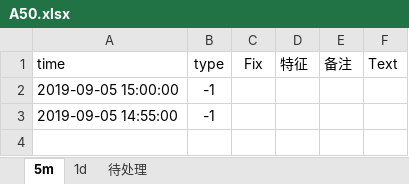
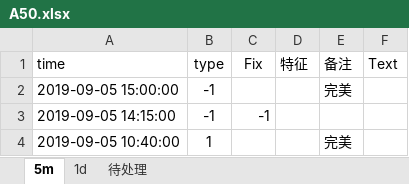
Before and after one commit to Knowckx/python, an Excel workbook: Quant/A50/csv/A50.xlsx, sheet 5m, drawn as a sheet; values as stored, in another font and other column widths than the file's, no borders; the diff names each change by its address in the sheet, - before the commit and + after, or states it on an @@ line.

```diff
--- a/Quant/A50/csv/A50.xlsx (sheet 5m)
+++ b/Quant/A50/csv/A50.xlsx (sheet 5m)
-E2 (备注): (empty)
+E2 (备注): 完美
-A3 (time): 2019-09-05 14:55:00
+A3 (time): 2019-09-05 14:15:00
-C3 (Fix): (empty)
+C3 (Fix): -1
+row 4: 2019-09-05 10:40:00 | 1 |  |  | 完美
```
Also changed, not shown: 1 other file.
